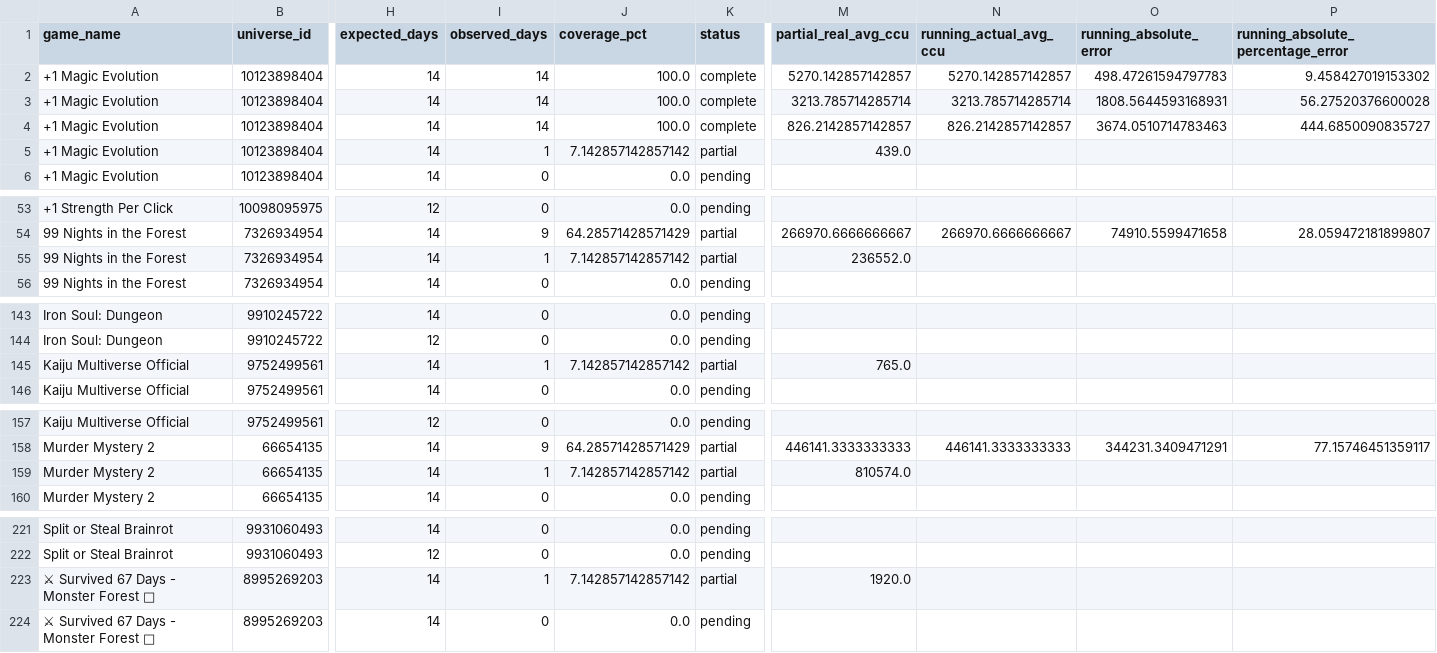
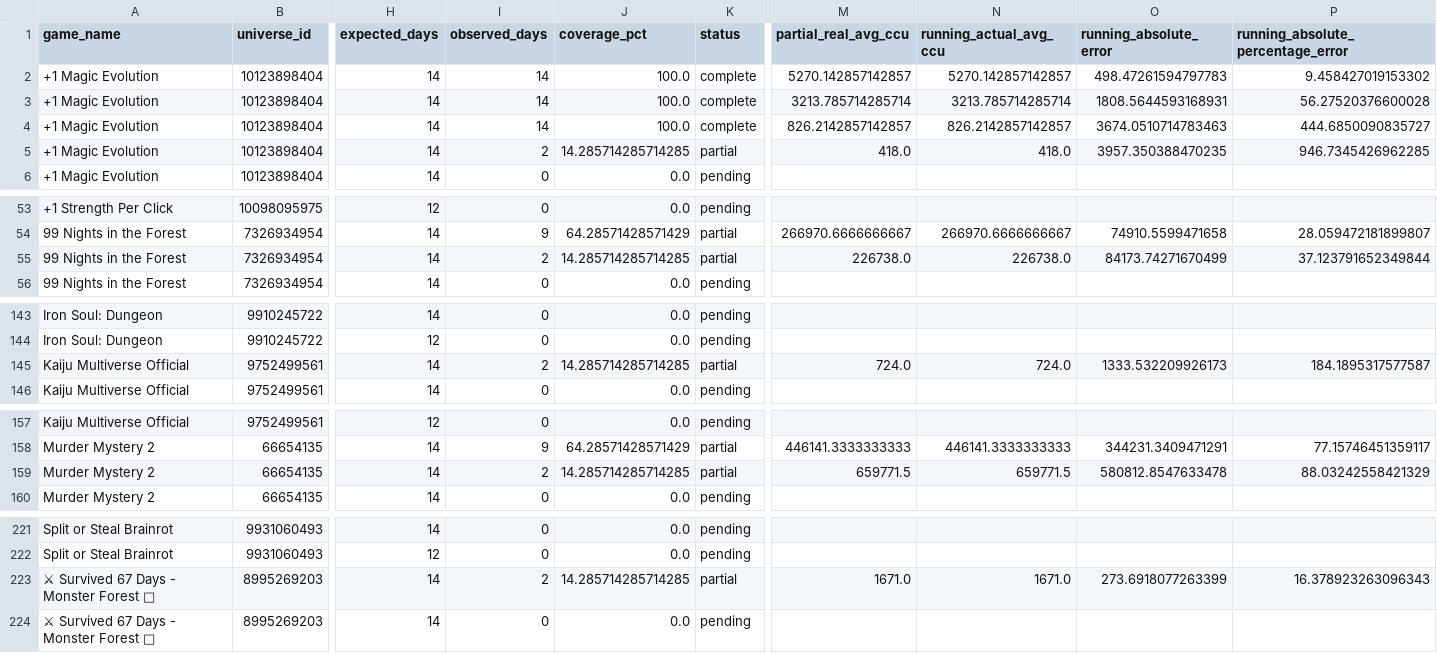
Before and after one commit to lx920/forecast-dashboard, a CSV file: forecast_validation.csv, drawn as a sheet; only a part is shown, gaps mark what is left out; the diff covers the shown part only; the diff names each change by its address in the sheet, - before the commit and + after, or states it on an @@ line.

Commit message:
Refresh dashboard actuals 2026-08-20

```diff
--- a/forecast_validation.csv
+++ b/forecast_validation.csv
-I5 (observed_days): 1
+I5 (observed_days): 2
-J5 (coverage_pct): 7.142857142857142
+J5 (coverage_pct): 14.285714285714285
-M5 (partial_real_avg_ccu): 439.0
+M5 (partial_real_avg_ccu): 418.0
-N5 (running_actual_avg_ccu): (empty)
+N5 (running_actual_avg_ccu): 418.0
-O5 (running_absolute_error): (empty)
+O5 (running_absolute_error): 3957.350388470235
-P5: (empty)
+P5: 946.7345426962285
-I55 (observed_days): 1
+I55 (observed_days): 2
-J55 (coverage_pct): 7.142857142857142
+J55 (coverage_pct): 14.285714285714285
-M55 (partial_real_avg_ccu): 236552.0
+M55 (partial_real_avg_ccu): 226738.0
-N55 (running_actual_avg_ccu): (empty)
+N55 (running_actual_avg_ccu): 226738.0
-O55 (running_absolute_error): (empty)
+O55 (running_absolute_error): 84173.74271670499
-P55: (empty)
+P55: 37.123791652349844
-I145 (observed_days): 1
+I145 (observed_days): 2
-J145 (coverage_pct): 7.142857142857142
+J145 (coverage_pct): 14.285714285714285
-M145 (partial_real_avg_ccu): 765.0
+M145 (partial_real_avg_ccu): 724.0
-N145 (running_actual_avg_ccu): (empty)
+N145 (running_actual_avg_ccu): 724.0
-O145 (running_absolute_error): (empty)
+O145 (running_absolute_error): 1333.532209926173
-P145: (empty)
+P145: 184.1895317577587
-I159 (observed_days): 1
+I159 (observed_days): 2
-J159 (coverage_pct): 7.142857142857142
+J159 (coverage_pct): 14.285714285714285
-M159 (partial_real_avg_ccu): 810574.0
+M159 (partial_real_avg_ccu): 659771.5
-N159 (running_actual_avg_ccu): (empty)
+N159 (running_actual_avg_ccu): 659771.5
-O159 (running_absolute_error): (empty)
+O159 (running_absolute_error): 580812.8547633478
-P159: (empty)
+P159: 88.03242558421329
-I223 (observed_days): 1
+I223 (observed_days): 2
-J223 (coverage_pct): 7.142857142857142
+J223 (coverage_pct): 14.285714285714285
-M223 (partial_real_avg_ccu): 1920.0
+M223 (partial_real_avg_ccu): 1671.0
-N223 (running_actual_avg_ccu): (empty)
+N223 (running_actual_avg_ccu): 1671.0
-O223 (running_absolute_error): (empty)
+O223 (running_absolute_error): 273.6918077263399
-P223: (empty)
+P223: 16.378923263096343
```
Also changed, not shown: 28 edited cells elsewhere in this file, 2 other files.
